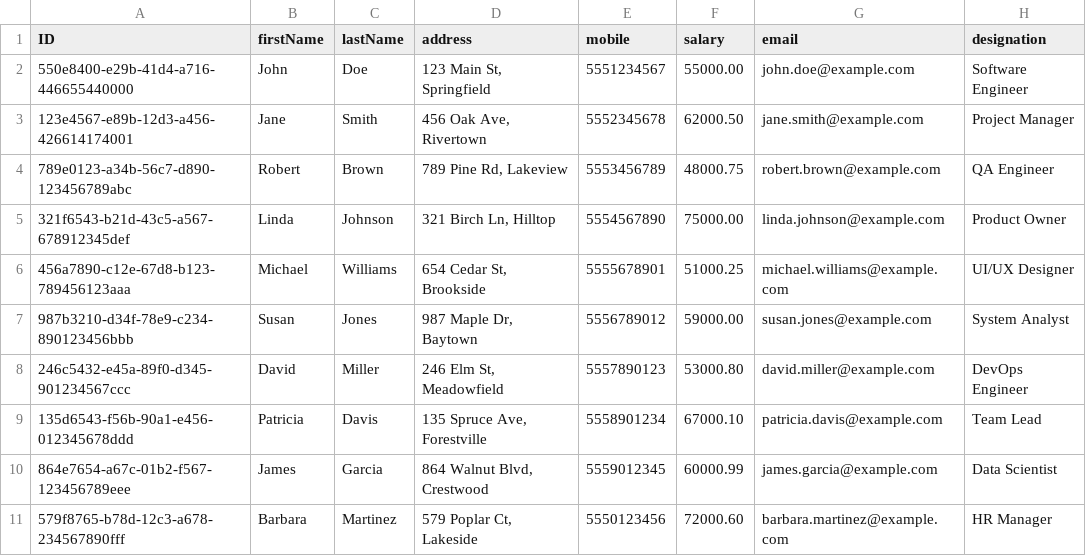
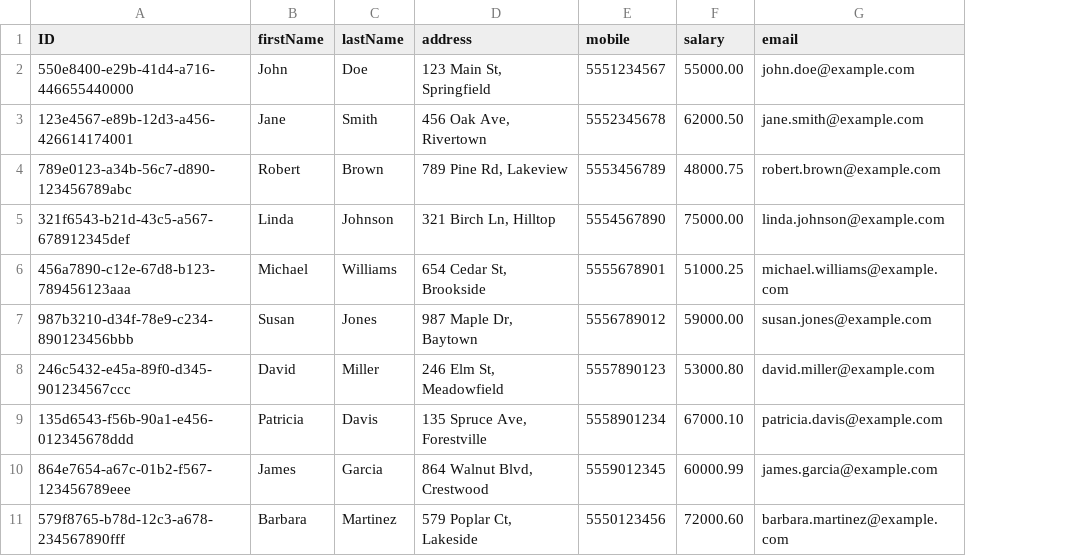
Before and after one commit to Aviksapui5/firstcapproject, a CSV file: db/data/employee.model.db-Employees.csv, drawn as a sheet; the diff names each change by its address in the sheet, - before the commit and + after, or states it on an @@ line.

Commit message:
project changes..

```diff
--- a/db/data/employee.model.db-Employees.csv
+++ b/db/data/employee.model.db-Employees.csv
-column H (designation), rows 2-11: Software Engineer | Project Manager | QA Engineer | Product Owner | UI/UX Designer | System Analyst | DevOps Engineer | Team Lead | Data Scientist | HR Manager
```
Also changed, not shown: 57 other files.
